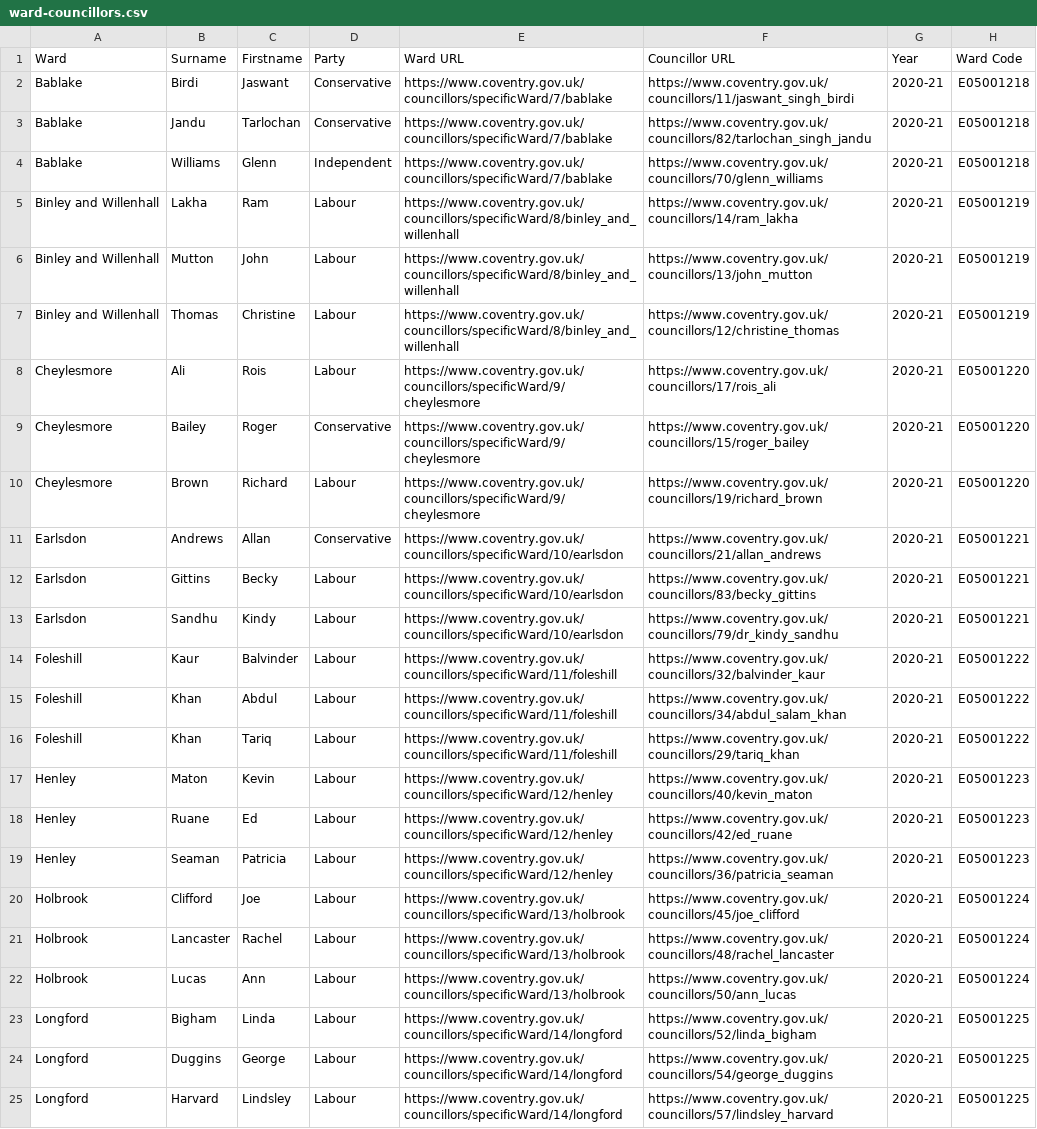
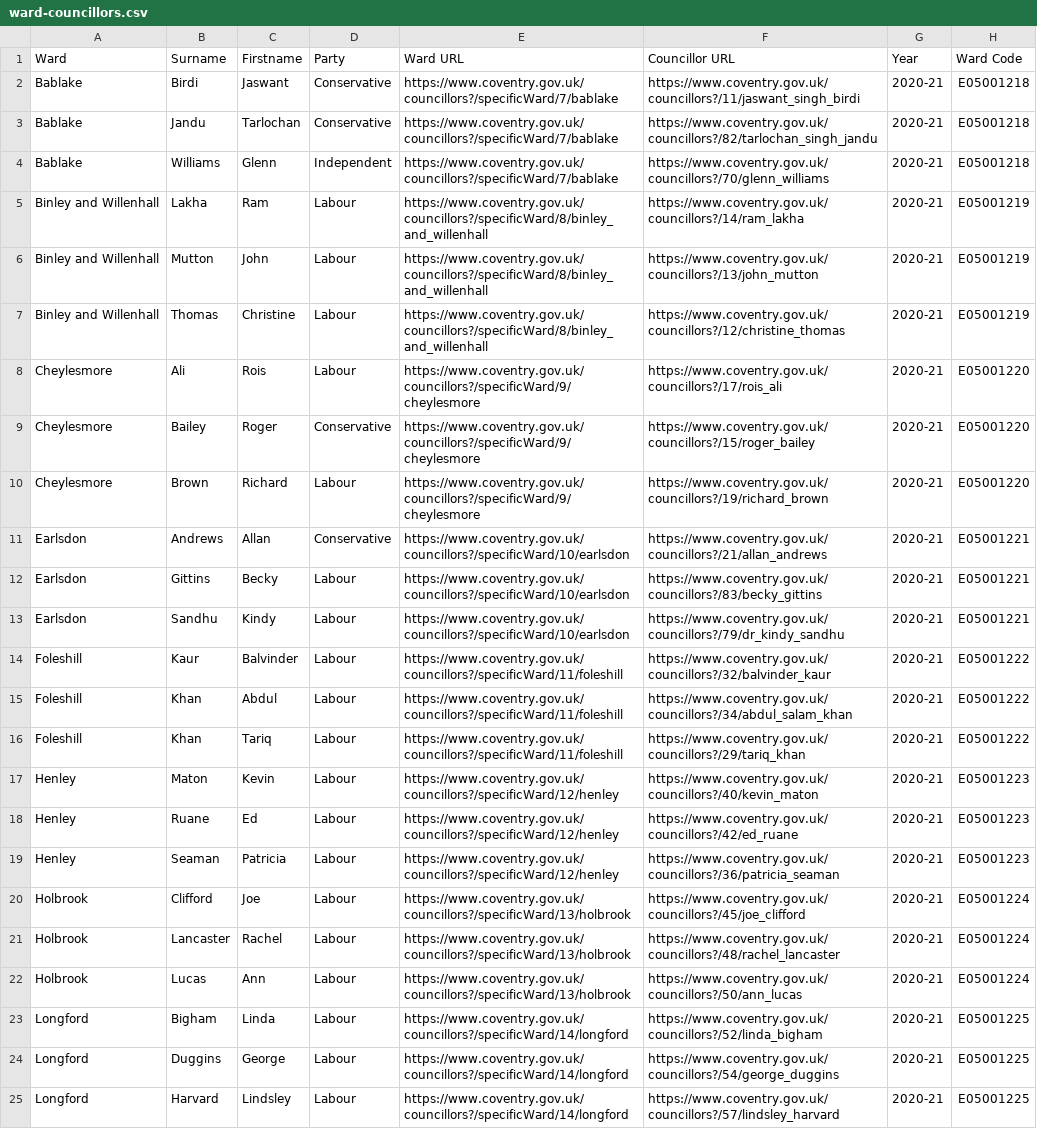
Before and after one commit to coventry-city-council/coventry-city-council.github.io, a CSV file: data/ward-councillors.csv, drawn as a sheet; only a part is shown; the diff covers the shown part only; the diff names each change by its address in the sheet, - before the commit and + after, or states it on an @@ line.

```diff
--- a/data/ward-councillors.csv
+++ b/data/ward-councillors.csv
-E2:E4 (Ward URL): https://www.coventry.gov.uk/councillors/specificWard/7/bablake
+E2:E4 (Ward URL): https://www.coventry.gov.uk/councillors?/specificWard/7/bablake
-F2 (Councillor URL): https://www.coventry.gov.uk/councillors/11/jaswant_singh_birdi
+F2 (Councillor URL): https://www.coventry.gov.uk/councillors?/11/jaswant_singh_birdi
-F3 (Councillor URL): https://www.coventry.gov.uk/councillors/82/tarlochan_singh_jandu
+F3 (Councillor URL): https://www.coventry.gov.uk/councillors?/82/tarlochan_singh_jandu
-F4 (Councillor URL): https://www.coventry.gov.uk/councillors/70/glenn_williams
+F4 (Councillor URL): https://www.coventry.gov.uk/councillors?/70/glenn_williams
-E5:E7 (Ward URL): https://www.coventry.gov.uk/councillors/specificWard/8/binley_and_willenhall
+E5:E7 (Ward URL): https://www.coventry.gov.uk/councillors?/specificWard/8/binley_and_willenhall
-F5 (Councillor URL): https://www.coventry.gov.uk/councillors/14/ram_lakha
+F5 (Councillor URL): https://www.coventry.gov.uk/councillors?/14/ram_lakha
-F6 (Councillor URL): https://www.coventry.gov.uk/councillors/13/john_mutton
+F6 (Councillor URL): https://www.coventry.gov.uk/councillors?/13/john_mutton
-F7 (Councillor URL): https://www.coventry.gov.uk/councillors/12/christine_thomas
+F7 (Councillor URL): https://www.coventry.gov.uk/councillors?/12/christine_thomas
-E8:E10 (Ward URL): https://www.coventry.gov.uk/councillors/specificWard/9/cheylesmore
+E8:E10 (Ward URL): https://www.coventry.gov.uk/councillors?/specificWard/9/cheylesmore
-F8 (Councillor URL): https://www.coventry.gov.uk/councillors/17/rois_ali
+F8 (Councillor URL): https://www.coventry.gov.uk/councillors?/17/rois_ali
-F9 (Councillor URL): https://www.coventry.gov.uk/councillors/15/roger_bailey
+F9 (Councillor URL): https://www.coventry.gov.uk/councillors?/15/roger_bailey
-F10 (Councillor URL): https://www.coventry.gov.uk/councillors/19/richard_brown
+F10 (Councillor URL): https://www.coventry.gov.uk/councillors?/19/richard_brown
-E11:E13 (Ward URL): https://www.coventry.gov.uk/councillors/specificWard/10/earlsdon
+E11:E13 (Ward URL): https://www.coventry.gov.uk/councillors?/specificWard/10/earlsdon
-F11 (Councillor URL): https://www.coventry.gov.uk/councillors/21/allan_andrews
+F11 (Councillor URL): https://www.coventry.gov.uk/councillors?/21/allan_andrews
-F12 (Councillor URL): https://www.coventry.gov.uk/councillors/83/becky_gittins
+F12 (Councillor URL): https://www.coventry.gov.uk/councillors?/83/becky_gittins
-F13 (Councillor URL): https://www.coventry.gov.uk/councillors/79/dr_kindy_sandhu
+F13 (Councillor URL): https://www.coventry.gov.uk/councillors?/79/dr_kindy_sandhu
-E14:E16 (Ward URL): https://www.coventry.gov.uk/councillors/specificWard/11/foleshill
+E14:E16 (Ward URL): https://www.coventry.gov.uk/councillors?/specificWard/11/foleshill
-F14 (Councillor URL): https://www.coventry.gov.uk/councillors/32/balvinder_kaur
+F14 (Councillor URL): https://www.coventry.gov.uk/councillors?/32/balvinder_kaur
-F15 (Councillor URL): https://www.coventry.gov.uk/councillors/34/abdul_salam_khan
+F15 (Councillor URL): https://www.coventry.gov.uk/councillors?/34/abdul_salam_khan
-F16 (Councillor URL): https://www.coventry.gov.uk/councillors/29/tariq_khan
+F16 (Councillor URL): https://www.coventry.gov.uk/councillors?/29/tariq_khan
-E17:E19 (Ward URL): https://www.coventry.gov.uk/councillors/specificWard/12/henley
+E17:E19 (Ward URL): https://www.coventry.gov.uk/councillors?/specificWard/12/henley
-F17 (Councillor URL): https://www.coventry.gov.uk/councillors/40/kevin_maton
+F17 (Councillor URL): https://www.coventry.gov.uk/councillors?/40/kevin_maton
-F18 (Councillor URL): https://www.coventry.gov.uk/councillors/42/ed_ruane
+F18 (Councillor URL): https://www.coventry.gov.uk/councillors?/42/ed_ruane
-F19 (Councillor URL): https://www.coventry.gov.uk/councillors/36/patricia_seaman
+F19 (Councillor URL): https://www.coventry.gov.uk/councillors?/36/patricia_seaman
-E20:E22 (Ward URL): https://www.coventry.gov.uk/councillors/specificWard/13/holbrook
+E20:E22 (Ward URL): https://www.coventry.gov.uk/councillors?/specificWard/13/holbrook
-F20 (Councillor URL): https://www.coventry.gov.uk/councillors/45/joe_clifford
+F20 (Councillor URL): https://www.coventry.gov.uk/councillors?/45/joe_clifford
-F21 (Councillor URL): https://www.coventry.gov.uk/councillors/48/rachel_lancaster
+F21 (Councillor URL): https://www.coventry.gov.uk/councillors?/48/rachel_lancaster
-F22 (Councillor URL): https://www.coventry.gov.uk/councillors/50/ann_lucas
+F22 (Councillor URL): https://www.coventry.gov.uk/councillors?/50/ann_lucas
-E23:E25 (Ward URL): https://www.coventry.gov.uk/councillors/specificWard/14/longford
+E23:E25 (Ward URL): https://www.coventry.gov.uk/councillors?/specificWard/14/longford
-F23 (Councillor URL): https://www.coventry.gov.uk/councillors/52/linda_bigham
+F23 (Councillor URL): https://www.coventry.gov.uk/councillors?/52/linda_bigham
-F24 (Councillor URL): https://www.coventry.gov.uk/councillors/54/george_duggins
+F24 (Councillor URL): https://www.coventry.gov.uk/councillors?/54/george_duggins
-F25 (Councillor URL): https://www.coventry.gov.uk/councillors/57/lindsley_harvard
+F25 (Councillor URL): https://www.coventry.gov.uk/councillors?/57/lindsley_harvard
```
Also changed, not shown: 60 edited cells elsewhere in this file, citywideintelhub/experimental/metricTypes-additional.csv, covid-19/further-information.csv, 23 other files.
